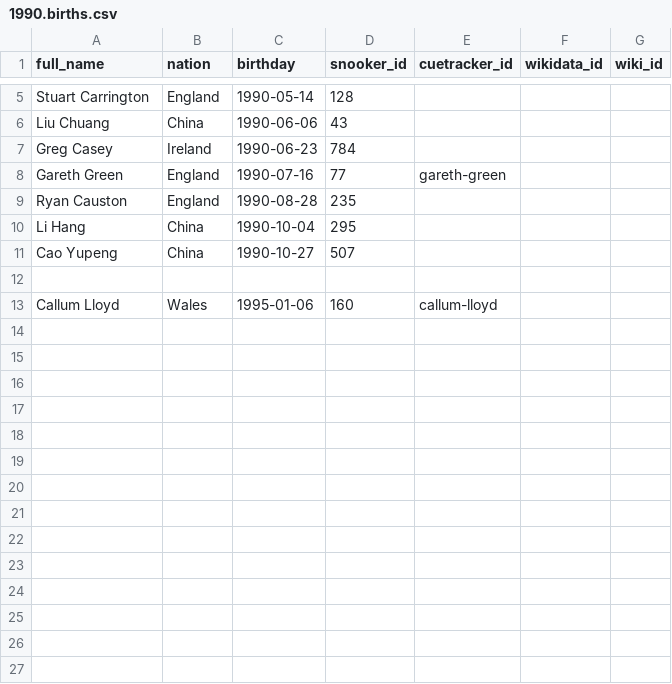
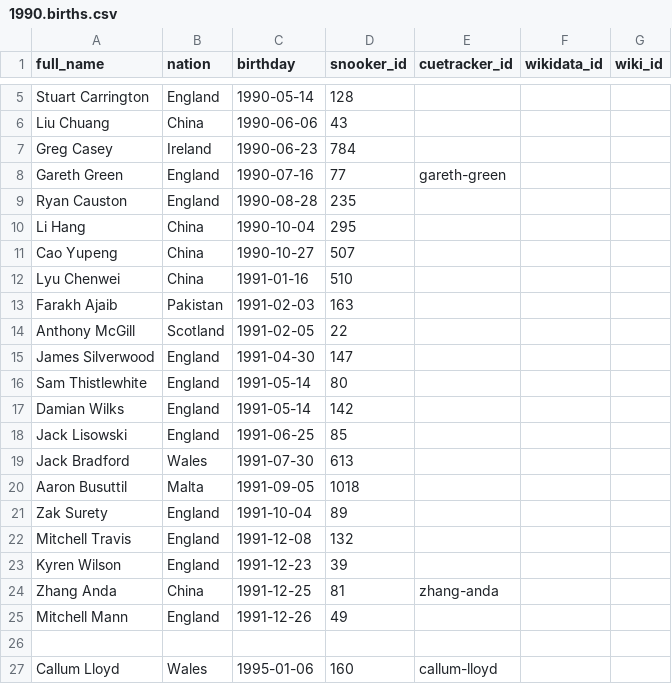
Before and after one commit to dreamerminsk/wiki-langs, a CSV file: players/1990.births.csv, drawn as a sheet; only a part is shown, gaps mark what is left out; the diff names each change by its address in the sheet, - before the commit and + after, or states it on an @@ line.

Commit message:
Update 1990.births.csv

```diff
--- a/players/1990.births.csv
+++ b/players/1990.births.csv
+row 12: Lyu Chenwei | China | 1991-01-16 | 510
+row 13: Farakh Ajaib | Pakistan | 1991-02-03 | 163
+row 14: Anthony McGill | Scotland | 1991-02-05 | 22
+row 15: James Silverwood | England | 1991-04-30 | 147
+row 16: Sam Thistlewhite | England | 1991-05-14 | 80
+row 17: Damian Wilks | England | 1991-05-14 | 142
+row 18: Jack Lisowski | England | 1991-06-25 | 85
+row 19: Jack Bradford | Wales | 1991-07-30 | 613
+row 20: Aaron Busuttil | Malta | 1991-09-05 | 1018
+row 21: Zak Surety | England | 1991-10-04 | 89
+row 22: Mitchell Travis | England | 1991-12-08 | 132
+row 23: Kyren Wilson | England | 1991-12-23 | 39
+row 24: Zhang Anda | China | 1991-12-25 | 81 | zhang-anda
+row 25: Mitchell Mann | England | 1991-12-26 | 49
```
